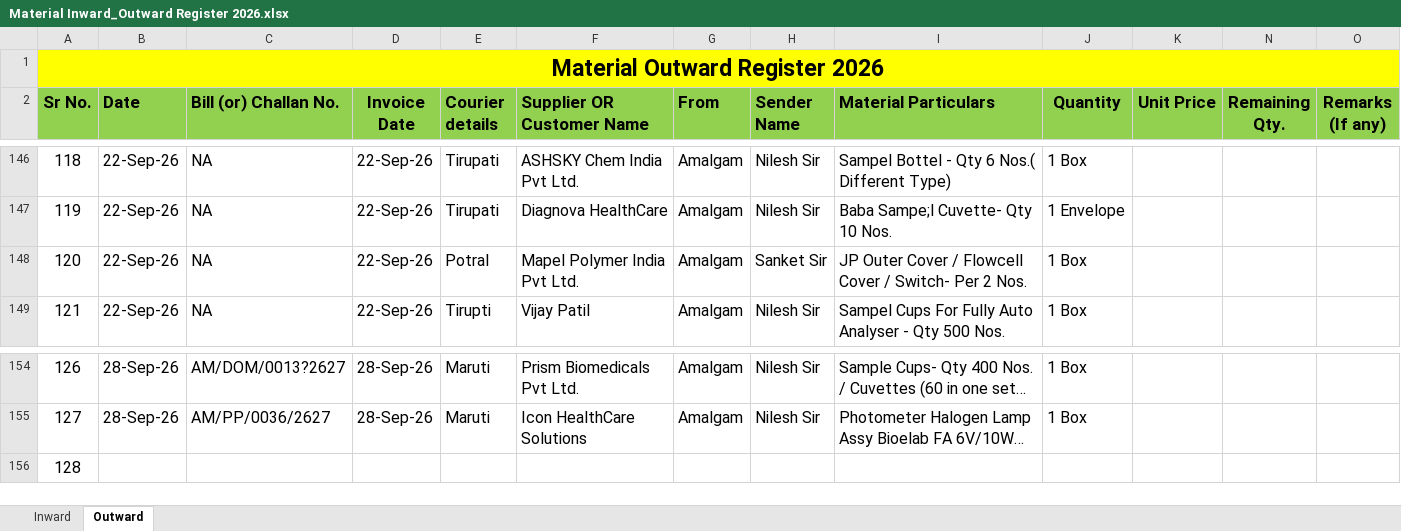
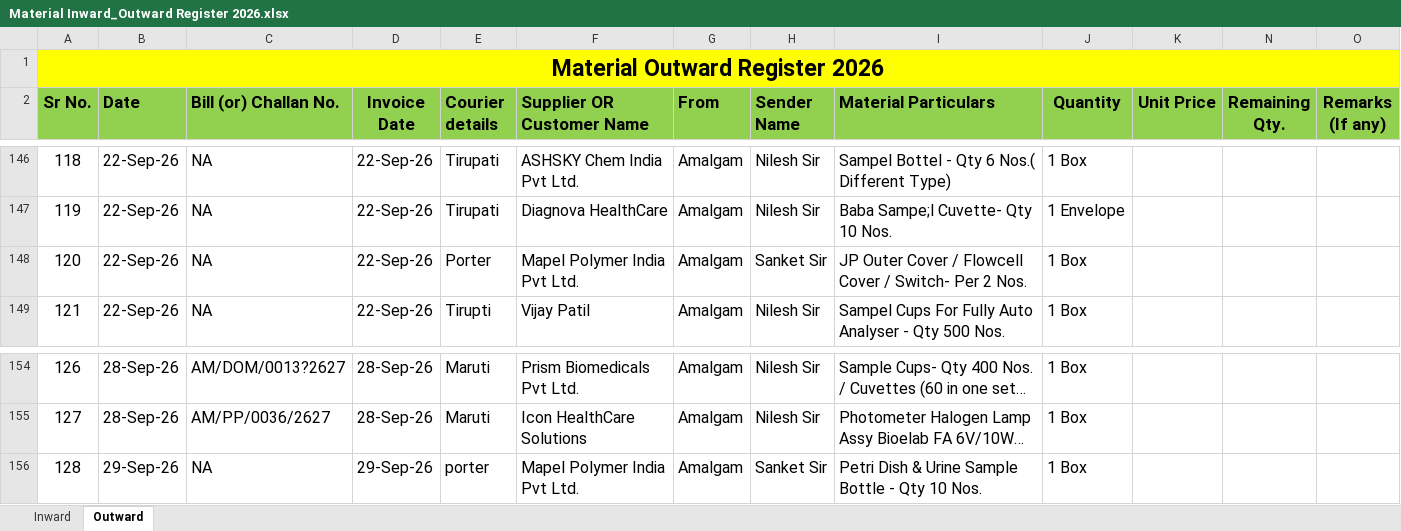
Before and after one commit to Rohidas1974/BioAmalDocument, an Excel workbook: Material Inward_Outward Register 2026.xlsx, sheet Outward, drawn as a sheet; only a part is shown, gaps mark what is left out; long unchanged cells end in …; values as stored, in another font and other column widths than the file's, no borders; the diff names each change by its address in the sheet, - before the commit and + after, or states it on an @@ line.

Commit message:
Auto-commit: 29-09-2026 11:30:38.57

```diff
--- a/Material Inward_Outward Register 2026.xlsx (sheet Outward)
+++ b/Material Inward_Outward Register 2026.xlsx (sheet Outward)
-E148 (Courier details): Potral
+E148 (Courier details): Porter
-B156 (Date): (empty)
+B156 (Date): 29-Sep-26
-C156 (Bill (or) Challan No.): (empty)
+C156 (Bill (or) Challan No.): NA
-D156 (Invoice Date): (empty)
+D156 (Invoice Date): 29-Sep-26
-E156 (Courier details): (empty)
+E156 (Courier details): porter
-F156 (Supplier OR Customer Name): (empty)
+F156 (Supplier OR Customer Name): Mapel Polymer India Pvt Ltd.
-G156 (From): (empty)
+G156 (From): Amalgam
-H156 (Sender Name): (empty)
+H156 (Sender Name): Sanket Sir
-I156 (Material Particulars): (empty)
+I156 (Material Particulars): Petri Dish & Urine Sample Bottle - Qty 10 Nos.
-J156 (Quantity): (empty)
+J156 (Quantity): 1 Box
```
Also changed, not shown: sheet Inward.
